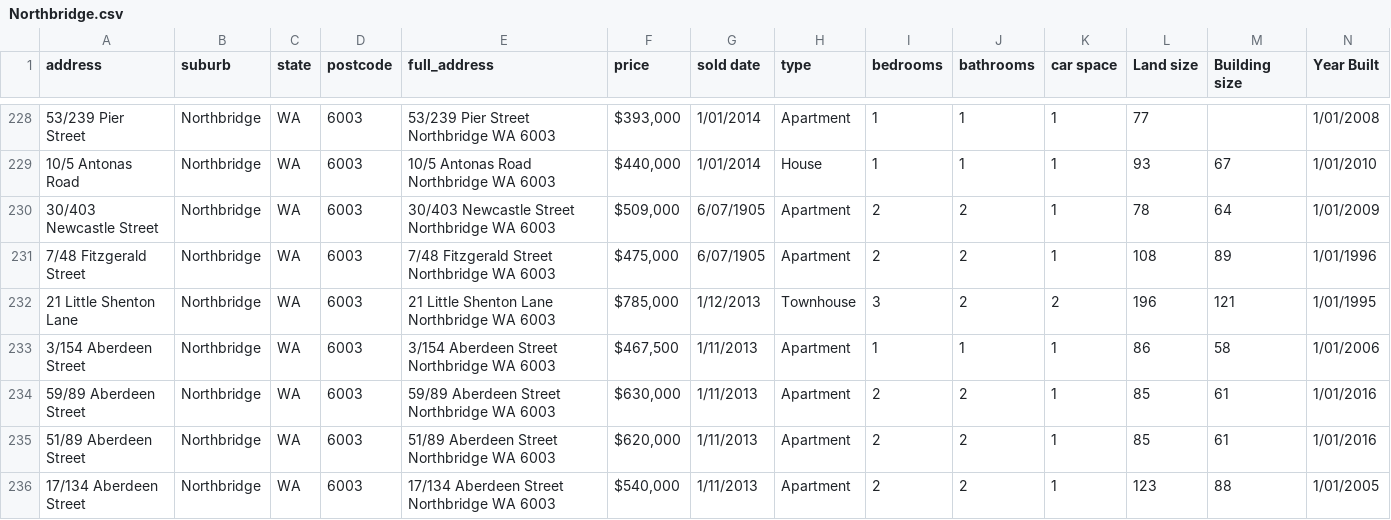
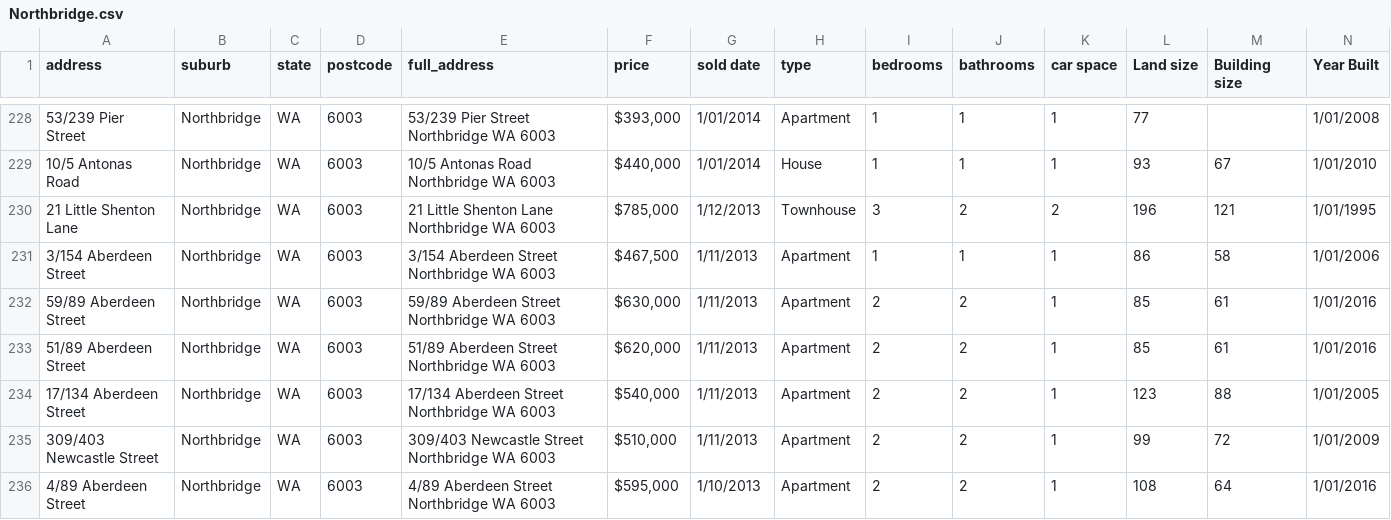
Before and after one commit to helenamin/Perth-City-Properties, a CSV file: static/data/Northbridge.csv, drawn as a sheet; only a part is shown, gaps mark what is left out; the shorter side is filled out with more unchanged rows; rows hold the shown columns only; the diff names each change by its address in the sheet, - before the commit and + after, or states it on an @@ line.

```diff
--- a/static/data/Northbridge.csv
+++ b/static/data/Northbridge.csv
-row 230: 30/403 Newcastle Street | Northbridge | WA | 6003 | 30/403 Newcastle Street Northbridge WA 6003 | $509,000 | 6/07/1905 | Apartment | 2 | 2 | 1 | 78 | 64 | 1/01/2009
-row 231: 7/48 Fitzgerald Street | Northbridge | WA | 6003 | 7/48 Fitzgerald Street Northbridge WA 6003 | $475,000 | 6/07/1905 | Apartment | 2 | 2 | 1 | 108 | 89 | 1/01/1996
```
Also changed, not shown: Notebooks/Subiaco_properties.csv, 15 other files.
